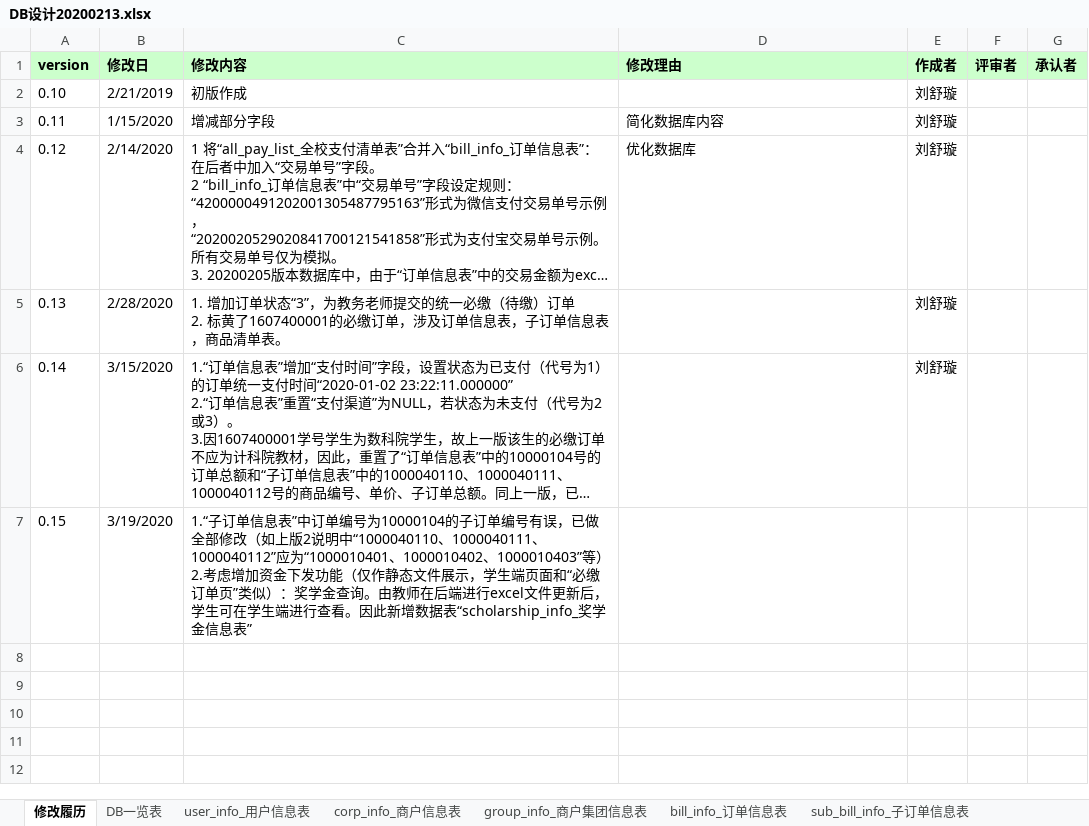
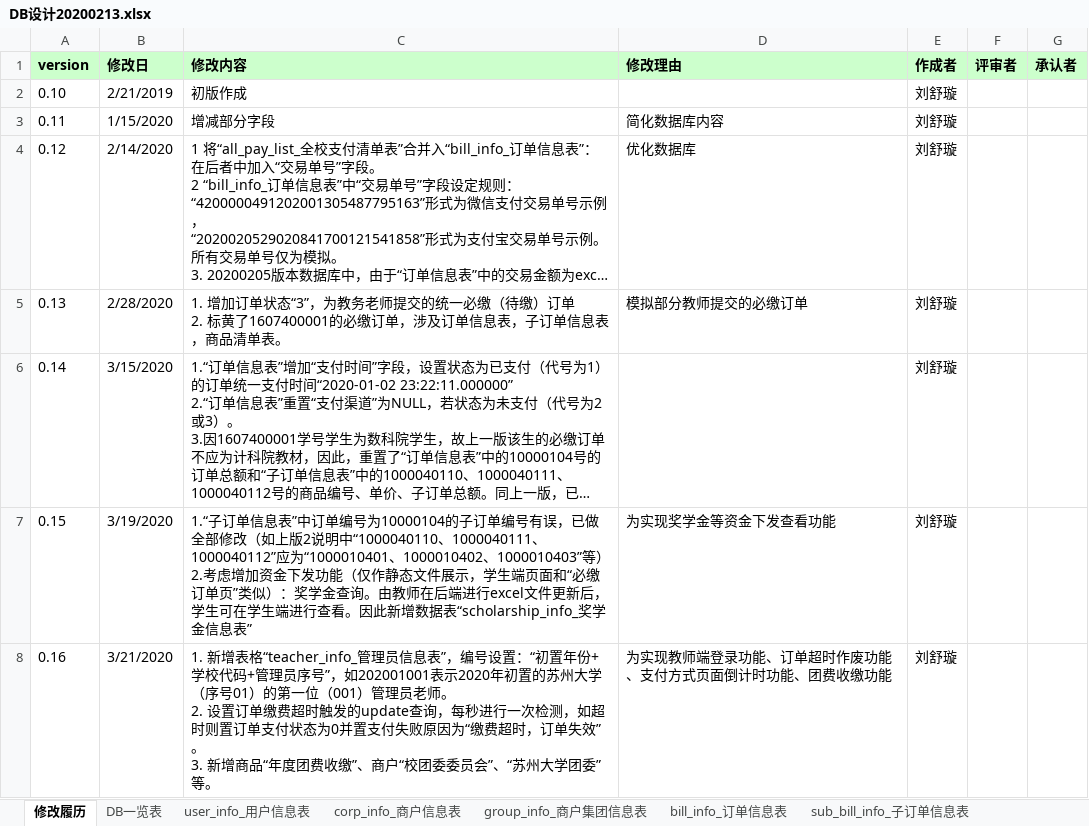
Before and after one commit to stereofire/express_mysqlMoneyManagement, an Excel workbook: DB设计20200213.xlsx, sheet 修改履历, drawn as a sheet; long unchanged cells end in …; values as stored, in another font and other column widths than the file's, no borders; ↵ is a line break in a cell; the diff names each change by its address in the sheet, - before the commit and + after, or states it on an @@ line.

```diff
--- a/DB设计20200213.xlsx (sheet 修改履历)
+++ b/DB设计20200213.xlsx (sheet 修改履历)
-D5 (修改理由): (empty)
+D5 (修改理由): 模拟部分教师提交的必缴订单
-D7 (修改理由): (empty)
+D7 (修改理由): 为实现奖学金等资金下发查看功能
-E7 (作成者): (empty)
+E7 (作成者): 刘舒璇
+row 8: 0.16 | 3/21/2020 | 1. 新增表格“teacher_info_管理员信息表”，编号设置：“初置年份+学校代码+管理员序号”，如202001001表示2020年初置的苏州大学（序号01）的第一位（001）管理员老师。 ↵ 2. 设置订单缴费超时触发的update查询，每秒进行一次检测，如超时则置订单支付状态为0并置支付失败原因为“缴费超时，订单失效”。 ↵ 3. 新增商品“年度团费收缴”、商户“校团委委员会”、“苏州大学团委”等。 | 为实现教师端登录功能、订单超时作废功能、支付方式页面倒计时功能、团费收缴功能 | 刘舒璇
```
Also changed, not shown: sheet corp_info_商户信息表, sheet product_list_商品清单, sheet group_info_商户集团信息表, other sheet tabs, 10 other files.
